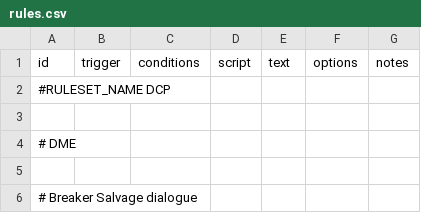
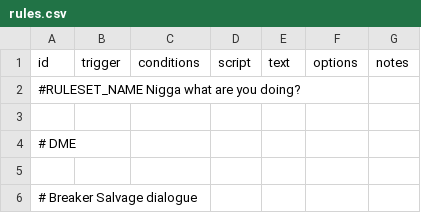
Before and after one commit to Glywnok/-Dassault-Chukoyan-Protectorate, a CSV file: data/campaign/rules.csv, drawn as a sheet; only a part is shown.

```diff
--- a/data/campaign/rules.csv
+++ b/data/campaign/rules.csv
@@ -1,3 +1,3 @@
 id,trigger,conditions,script,text,options,notes
-#RULESET_NAME DCP,,,,,,
+#RULESET_NAME Nigga what are you doing?,,,,,,
 ,,,,,,
```
Also changed, not shown: data/hullmods/hull_mods.csv, 2 other files.
